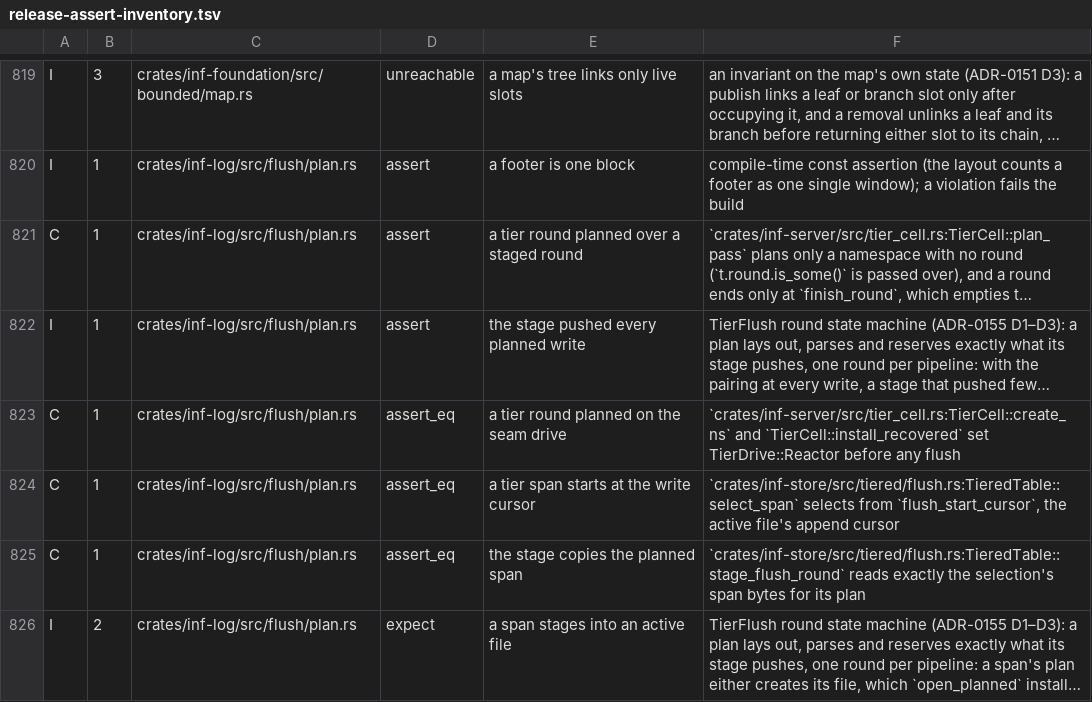
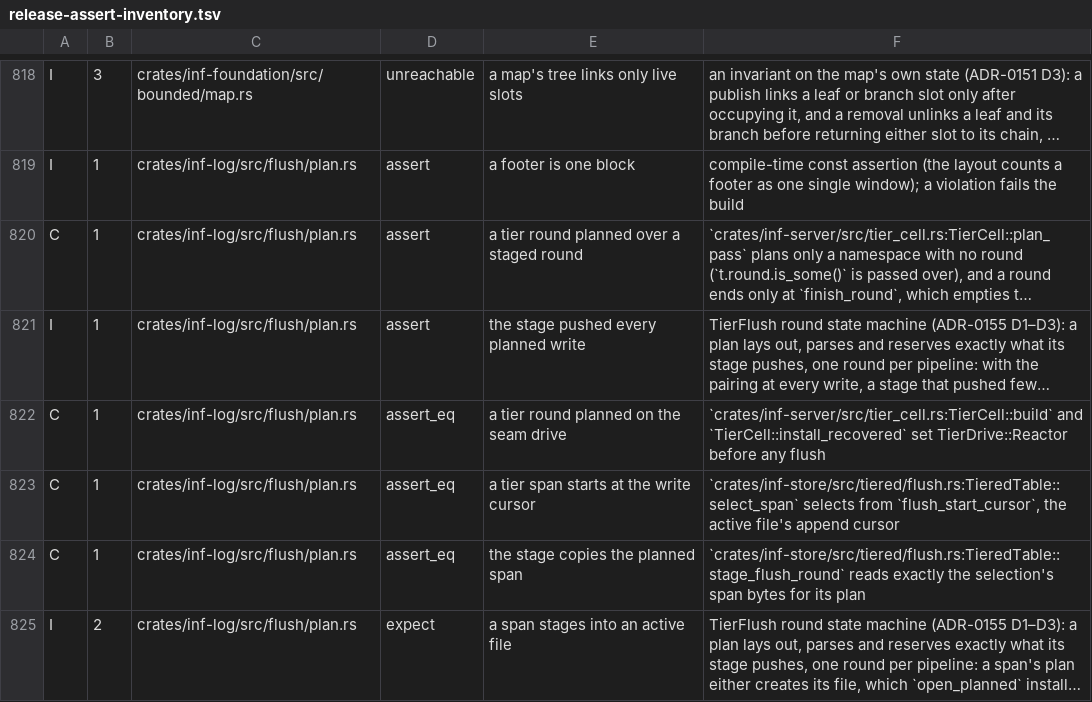
Before and after one commit to kevincaicedo/infinitydb, a TSV file: docs/release-assert-inventory.tsv, drawn as a sheet; only a part is shown, gaps mark what is left out; long unchanged cells end in …; addresses are those after the commit; the diff covers the shown part only; the diff names each change by its address in the sheet, - before the commit and + after, or states it on an @@ line.

Commit message:
tier: one owner a grant position, installed and drained at the applies

```diff
--- a/docs/release-assert-inventory.tsv
+++ b/docs/release-assert-inventory.tsv
-F822: `crates/inf-server/src/tier_cell.rs:TierCell::create_ns` and `TierCell::install_recovered`…
+F822: `crates/inf-server/src/tier_cell.rs:TierCell::build` and `TierCell::install_recovered`…
```
Also changed, not shown: 1 removed row and 17 edited cells elsewhere in this file, 10 other files.
